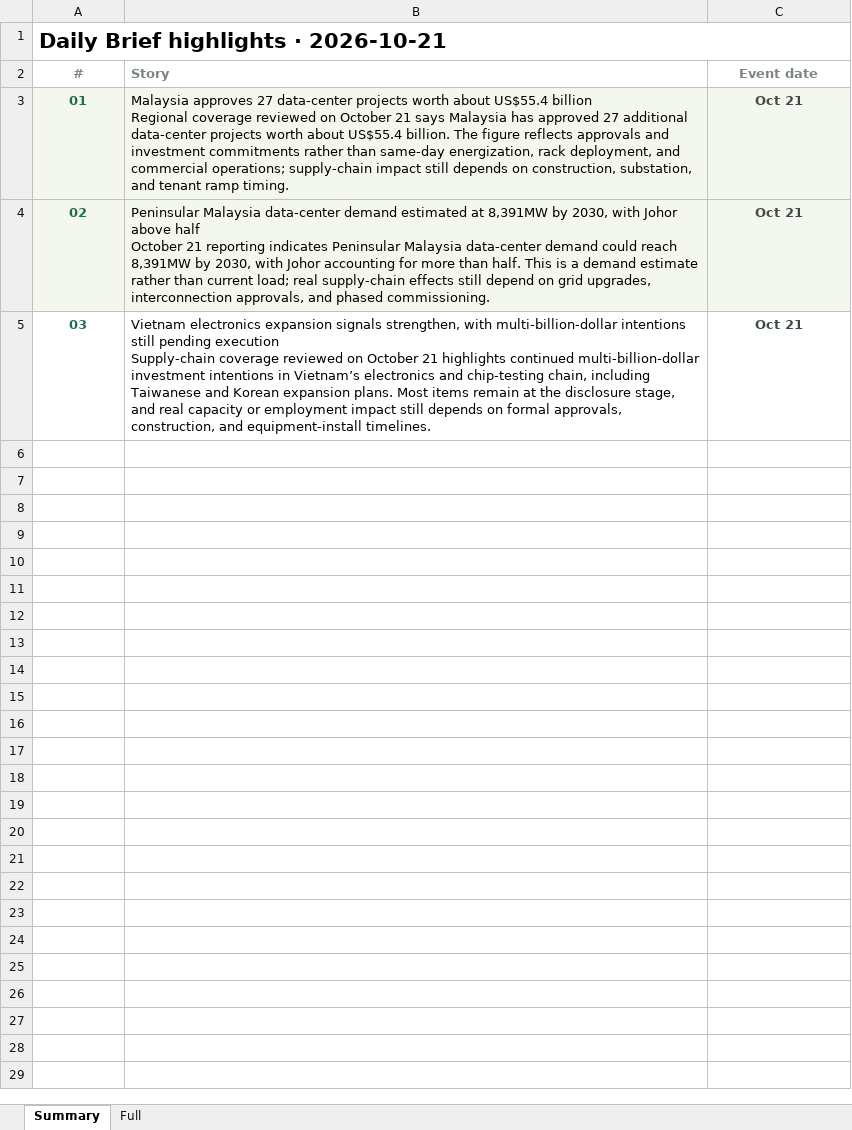
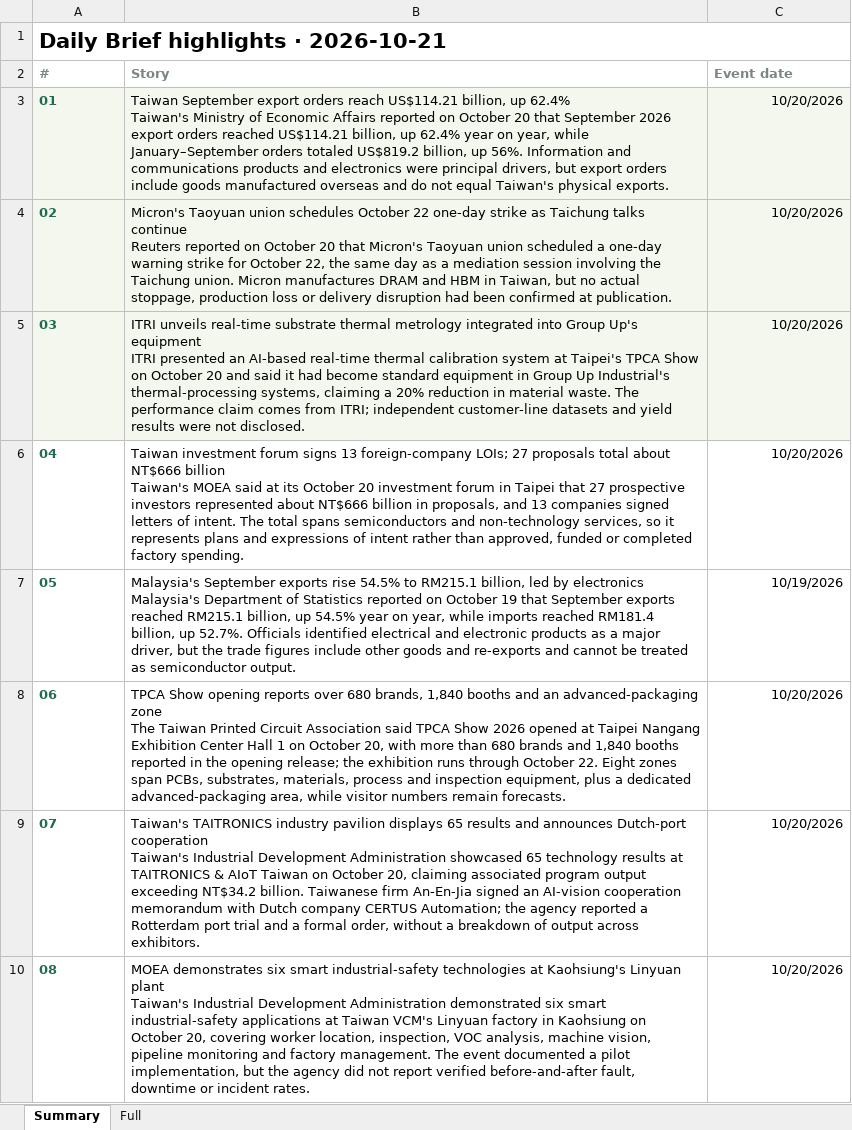
Before and after one commit to aiwlulu/daily-brief-site, an Excel workbook: docs/exports/day-2026-10-21-en.xlsx, sheet Summary, drawn as a sheet; values as stored, in another font and other column widths than the file's, no borders; ↵ is a line break in a cell; the diff names each change by its address in the sheet, - before the commit and + after, or states it on an @@ line.

```diff
--- a/docs/exports/day-2026-10-21-en.xlsx (sheet Summary)
+++ b/docs/exports/day-2026-10-21-en.xlsx (sheet Summary)
-A2:A5 alignment: center
+A2:A5 alignment: left
-C2 alignment: center
+C2 alignment: left
-B3 (Story): Malaysia approves 27 data-center projects worth about US$55.4 billion ↵ Regional coverage reviewed on October 21 says Malaysia has approved 27 additional data-center projects worth about US$55.4 billion. The figure reflects approvals and investment commitments rather than same-day energization, rack deployment, and commercial operations; supply-chain impact still depends on construction, substation, and tenant ramp timing.
+B3 (Story): Taiwan September export orders reach US$114.21 billion, up 62.4% ↵ Taiwan's Ministry of Economic Affairs reported on October 20 that September 2026 export orders reached US$114.21 billion, up 62.4% year on year, while January–September orders totaled US$819.2 billion, up 56%. Information and communications products and electronics were principal drivers, but export orders include goods manufactured overseas and do not equal Taiwan's physical exports.
-C3:C5 (Event date): Oct 21
+C3:C5 (Event date): 10/20/2026
@@ C3:C5 bold: on → off, text colour: #3B4A44 → black, alignment: center → right @@
-B4 (Story): Peninsular Malaysia data-center demand estimated at 8,391MW by 2030, with Johor above half ↵ October 21 reporting indicates Peninsular Malaysia data-center demand could reach 8,391MW by 2030, with Johor accounting for more than half. This is a demand estimate rather than current load; real supply-chain effects still depend on grid upgrades, interconnection approvals, and phased commissioning.
+B4 (Story): Micron's Taoyuan union schedules October 22 one-day strike as Taichung talks continue ↵ Reuters reported on October 20 that Micron's Taoyuan union scheduled a one-day warning strike for October 22, the same day as a mediation session involving the Taichung union. Micron manufactures DRAM and HBM in Taiwan, but no actual stoppage, production loss or delivery disruption had been confirmed at publication.
-A5:C5 fill: none
+A5:C5 fill: #F4F7EE
-B5 (Story): Vietnam electronics expansion signals strengthen, with multi-billion-dollar intentions still pending execution ↵ Supply-chain coverage reviewed on October 21 highlights continued multi-billion-dollar investment intentions in Vietnam’s electronics and chip-testing chain, including Taiwanese and Korean expansion plans. Most items remain at the disclosure stage, and real capacity or employment impact still depends on formal approvals, construction, and equipment-install timelines.
+B5 (Story): ITRI unveils real-time substrate thermal metrology integrated into Group Up's equipment ↵ ITRI presented an AI-based real-time thermal calibration system at Taipei's TPCA Show on October 20 and said it had become standard equipment in Group Up Industrial's thermal-processing systems, claiming a 20% reduction in material waste. The performance claim comes from ITRI; independent customer-line datasets and yield results were not disclosed.
+row 6: 04 | Taiwan investment forum signs 13 foreign-company LOIs; 27 proposals total about NT$666 billion ↵ Taiwan's MOEA said at its October 20 investment forum in Taipei that 27 prospective investors represented about NT$666 billion in proposals, and 13 companies signed letters of intent. The total spans semiconductors and non-technology services, so it represents plans and expressions of intent rather than approved, funded or completed factory spending. | 10/20/2026
+row 7: 05 | Malaysia's September exports rise 54.5% to RM215.1 billion, led by electronics ↵ Malaysia's Department of Statistics reported on October 19 that September exports reached RM215.1 billion, up 54.5% year on year, while imports reached RM181.4 billion, up 52.7%. Officials identified electrical and electronic products as a major driver, but the trade figures include other goods and re-exports and cannot be treated as semiconductor output. | 10/19/2026
+row 8: 06 | TPCA Show opening reports over 680 brands, 1,840 booths and an advanced-packaging zone ↵ The Taiwan Printed Circuit Association said TPCA Show 2026 opened at Taipei Nangang Exhibition Center Hall 1 on October 20, with more than 680 brands and 1,840 booths reported in the opening release; the exhibition runs through October 22. Eight zones span PCBs, substrates, materials, process and inspection equipment, plus a dedicated advanced-packaging area, while visitor numbers remain forecasts. | 10/20/2026
+row 9: 07 | Taiwan's TAITRONICS industry pavilion displays 65 results and announces Dutch-port cooperation ↵ Taiwan's Industrial Development Administration showcased 65 technology results at TAITRONICS & AIoT Taiwan on October 20, claiming associated program output exceeding NT$34.2 billion. Taiwanese firm An-En-Jia signed an AI-vision cooperation memorandum with Dutch company CERTUS Automation; the agency reported a Rotterdam port trial and a formal order, without a breakdown of output across exhibitors. | 10/20/2026
+row 10: 08 | MOEA demonstrates six smart industrial-safety technologies at Kaohsiung's Linyuan plant ↵ Taiwan's Industrial Development Administration demonstrated six smart industrial-safety applications at Taiwan VCM's Linyuan factory in Kaohsiung on October 20, covering worker location, inspection, VOC analysis, machine vision, pipeline monitoring and factory management. The event documented a pilot implementation, but the agency did not report verified before-and-after fault, downtime or incident rates. | 10/20/2026
```
Also changed, not shown: sheet Full, docs/exports/day-2026-10-21.xlsx, docs/exports/week-2026-10-18-en.xlsx, 9 other files.
